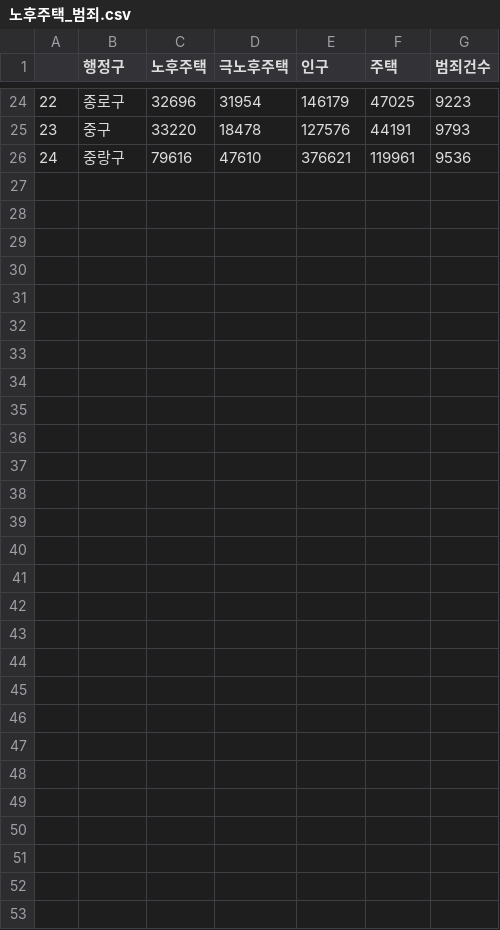
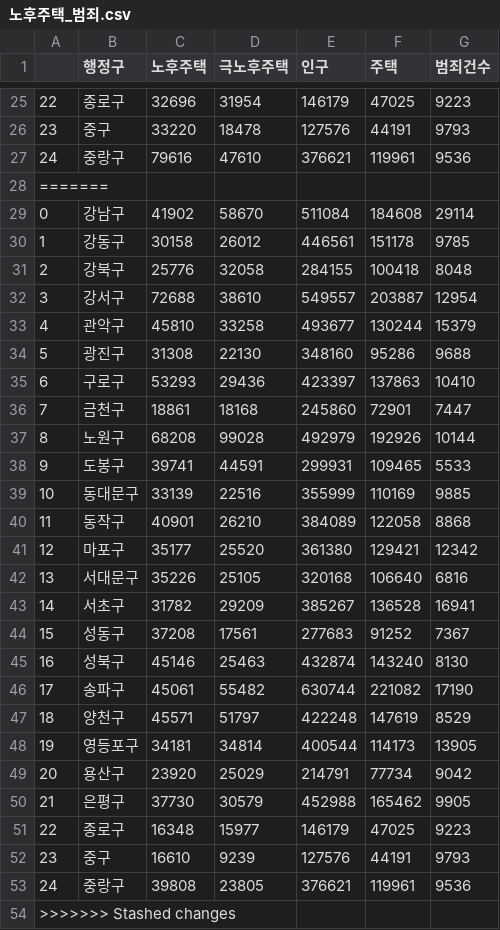
Before and after one commit to CityCrimeResearch/MidProject, a CSV file: members/이관형/data/노후주택_범죄.csv, drawn as a sheet; only a part is shown, gaps mark what is left out; the diff covers the shown part only.

```diff
--- a/members/이관형/data/노후주택_범죄.csv
+++ b/members/이관형/data/노후주택_범죄.csv
@@ -26 +27,28 @@
 24,중랑구,79616,47610,376621,119961,9536
+=======
+0,강남구,41902,58670,511084,184608,29114
+1,강동구,30158,26012,446561,151178,9785
+2,강북구,25776,32058,284155,100418,8048
+3,강서구,72688,38610,549557,203887,12954
+4,관악구,45810,33258,493677,130244,15379
+5,광진구,31308,22130,348160,95286,9688
+6,구로구,53293,29436,423397,137863,10410
+7,금천구,18861,18168,245860,72901,7447
+8,노원구,68208,99028,492979,192926,10144
+9,도봉구,39741,44591,299931,109465,5533
+10,동대문구,33139,22516,355999,110169,9885
+11,동작구,40901,26210,384089,122058,8868
+12,마포구,35177,25520,361380,129421,12342
+13,서대문구,35226,25105,320168,106640,6816
+14,서초구,31782,29209,385267,136528,16941
+15,성동구,37208,17561,277683,91252,7367
+16,성북구,45146,25463,432874,143240,8130
+17,송파구,45061,55482,630744,221082,17190
+18,양천구,45571,51797,422248,147619,8529
+19,영등포구,34181,34814,400544,114173,13905
+20,용산구,23920,25029,214791,77734,9042
+21,은평구,37730,30579,452988,165462,9905
+22,종로구,16348,15977,146179,47025,9223
+23,중구,16610,9239,127576,44191,9793
+24,중랑구,39808,23805,376621,119961,9536
+>>>>>>> Stashed changes
```
Also changed, not shown: 1 added row elsewhere in this file, 5 other files.
